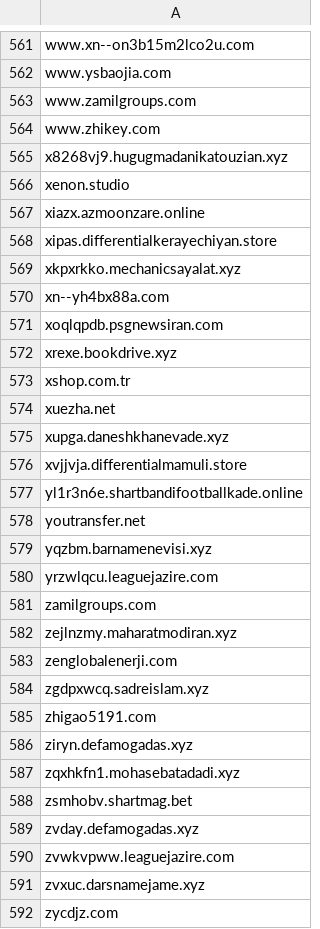
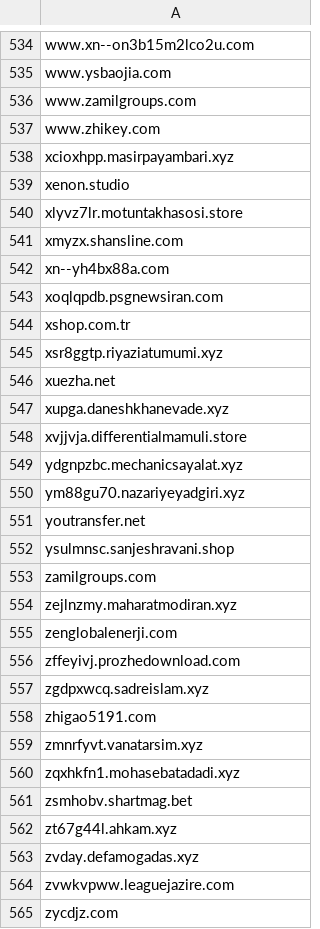
Before and after one commit to external-sources/hosts-sources, a CSV file: data/urlhausAbuseCh.csv, drawn as a sheet; only a part is shown, gaps mark what is left out; the diff covers the shown part only.

Commit message:
Committed new lists day: 169 of year 2026 06:06:41

```diff
--- a/data/urlhausAbuseCh.csv
+++ b/data/urlhausAbuseCh.csv
@@ -564,11 +537,10 @@ www.zamilgroups.com
 www.zhikey.com
-x8268vj9.hugugmadanikatouzian.xyz
+xcioxhpp.masirpayambari.xyz
 xenon.studio
-xiazx.azmoonzare.online
-xipas.differentialkerayechiyan.store
-xkpxrkko.mechanicsayalat.xyz
+xlyvz7lr.motuntakhasosi.store
+xmyzx.shansline.com
 xn--yh4bx88a.com
 xoqlqpdb.psgnewsiran.com
-xrexe.bookdrive.xyz
 xshop.com.tr
+xsr8ggtp.riyaziatumumi.xyz
 xuezha.net
@@ -576,6 +548,6 @@ xupga.daneshkhanevade.xyz
 xvjjvja.differentialmamuli.store
-yl1r3n6e.shartbandifootballkade.online
+ydgnpzbc.mechanicsayalat.xyz
+ym88gu70.nazariyeyadgiri.xyz
 youtransfer.net
-yqzbm.barnamenevisi.xyz
-yrzwlqcu.leaguejazire.com
+ysulmnsc.sanjeshravani.shop
 zamilgroups.com
@@ -583,10 +555,11 @@ zejlnzmy.maharatmodiran.xyz
 zenglobalenerji.com
+zffeyivj.prozhedownload.com
 zgdpxwcq.sadreislam.xyz
 zhigao5191.com
-ziryn.defamogadas.xyz
+zmnrfyvt.vanatarsim.xyz
 zqxhkfn1.mohasebatadadi.xyz
 zsmhobv.shartmag.bet
+zt67g44l.ahkam.xyz
 zvday.defamogadas.xyz
 zvwkvpww.leaguejazire.com
-zvxuc.darsnamejame.xyz
 zycdjz.com
```
Also changed, not shown: 45 added rows, 71 removed rows and 26 edited cells elsewhere in this file, data/ShadowWhisperer_Ads.csv, data/ShadowWhisperer_Ads_Wild.csv, 7 other files.
